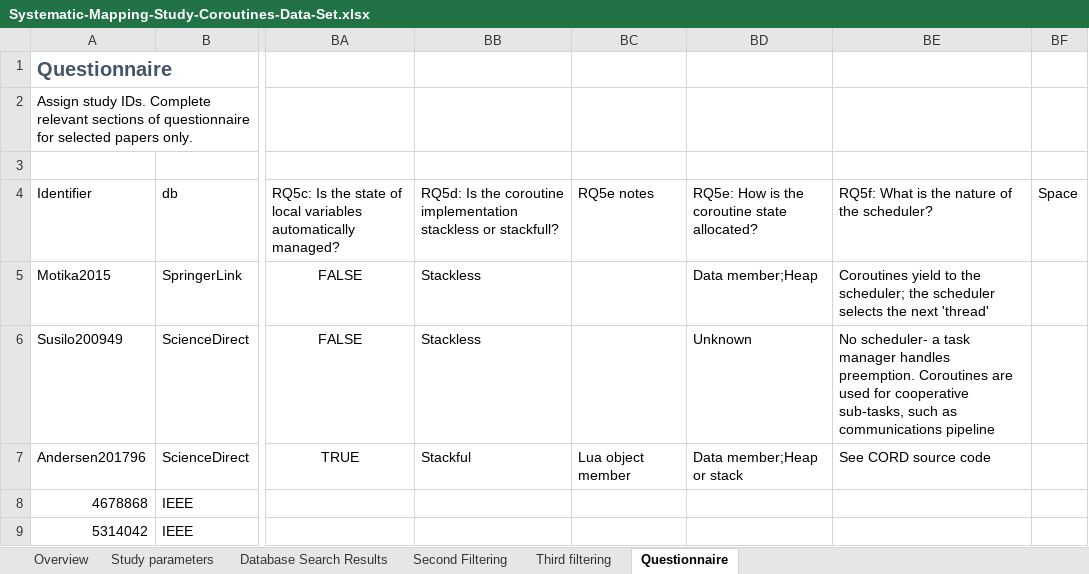
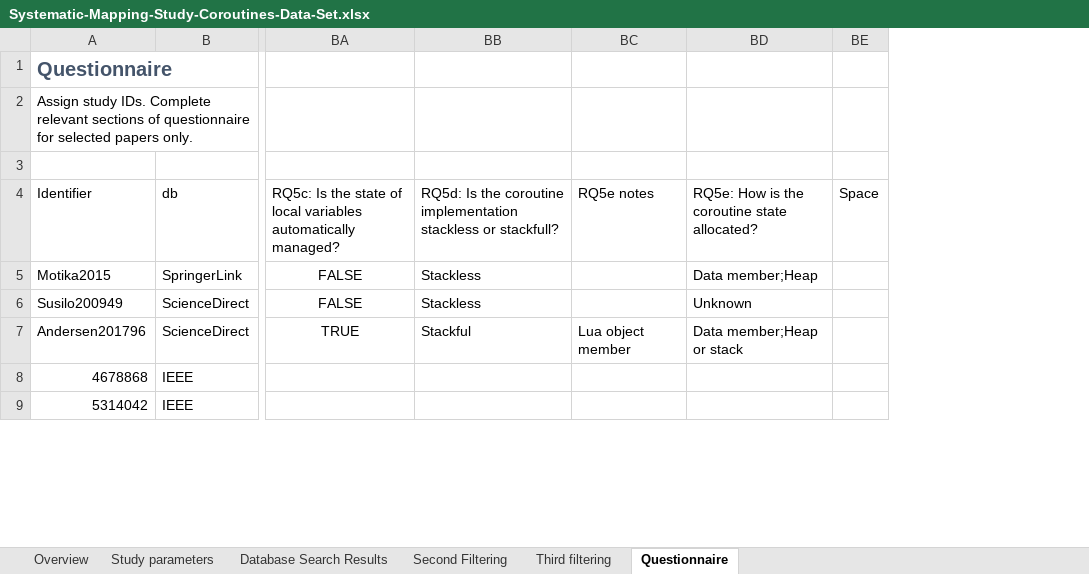
Before and after one commit to bbelson2/Coro_SMS, an Excel workbook: Processed_data/Systematic-Mapping-Study-Coroutines-Data-Set.xlsx, sheet Questionnaire, drawn as a sheet; only a part is shown, gaps mark what is left out; values as stored, in another font and other column widths than the file's, no borders; removed rows and columns are numbered as before the commit, all else as after; the diff covers the shown part only; the diff names each change by its address in the sheet, - before the commit and + after, or states it on an @@ line.

```diff
--- a/Processed_data/Systematic-Mapping-Study-Coroutines-Data-Set.xlsx (sheet Questionnaire)
+++ b/Processed_data/Systematic-Mapping-Study-Coroutines-Data-Set.xlsx (sheet Questionnaire)
-column BE, rows 4-7: RQ5f: What is the nature of the scheduler? | Coroutines yield to the scheduler; the scheduler selects the next 'thread' | No scheduler- a task manager handles preemption. Coroutines are used for cooperative sub-tasks, such as communications pipeline | See CORD source code
```
Also changed, not shown: 2 added rows and 1 edited cell elsewhere in this sheet, sheet Database Search Results, sheet Second Filtering, sheet Third filtering, sheet Overview, 6 other files.
